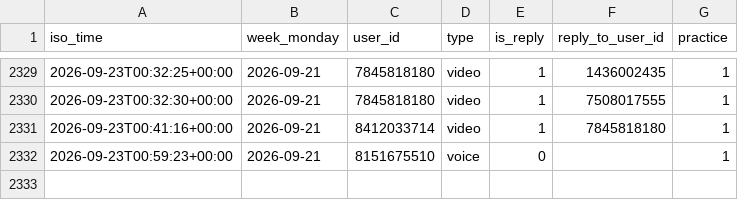
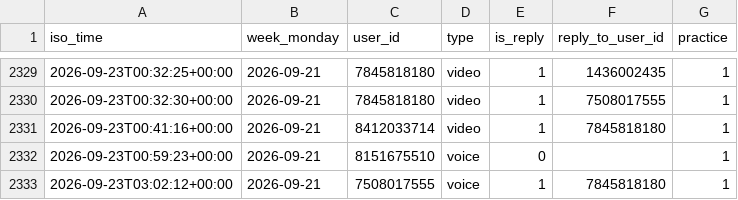
Before and after one commit to Mehinewe/weekly-topic-t, a CSV file: activity_log.csv, drawn as a sheet; only a part is shown, gaps mark what is left out; the diff names each change by its address in the sheet, - before the commit and + after, or states it on an @@ line.

```diff
--- a/activity_log.csv
+++ b/activity_log.csv
+row 2333: 2026-09-23T03:02:12+00:00 | 2026-09-21 | 7508017555 | voice | 1 | 7845818180 | 1
```
Also changed, not shown: 1 other file.
